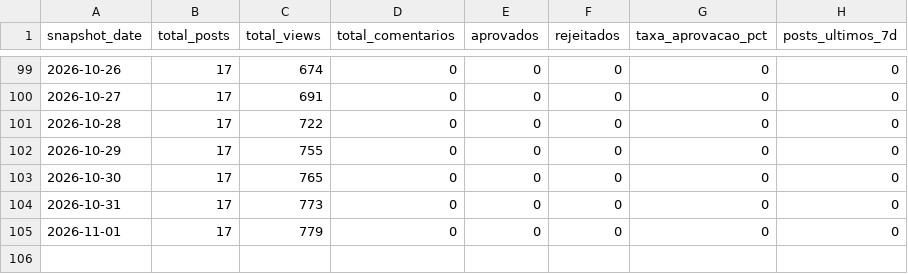
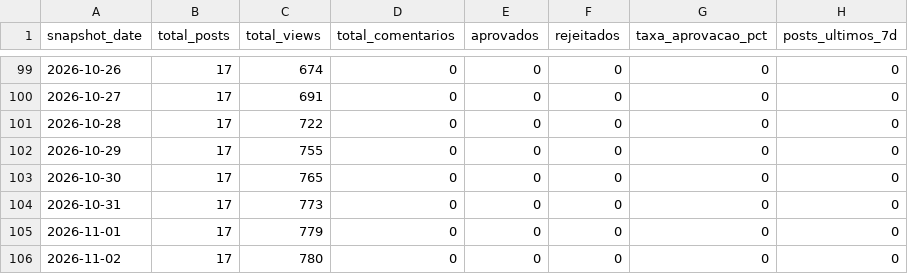
Before and after one commit to wellgois/blog_euprofessor, a CSV file: exports/blog/daily_snapshot.csv, drawn as a sheet; only a part is shown, gaps mark what is left out; the diff names each change by its address in the sheet, - before the commit and + after, or states it on an @@ line.

Commit message:
export blog metrics 2026-11-02

```diff
--- a/exports/blog/daily_snapshot.csv
+++ b/exports/blog/daily_snapshot.csv
+row 106: 2026-11-02 | 17 | 780 | 0 | 0 | 0 | 0 | 0
```
Also changed, not shown: 2 other files.
